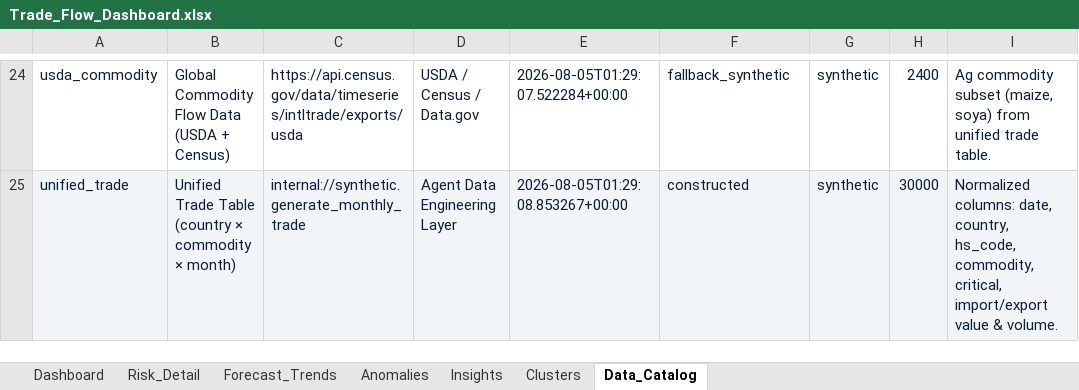
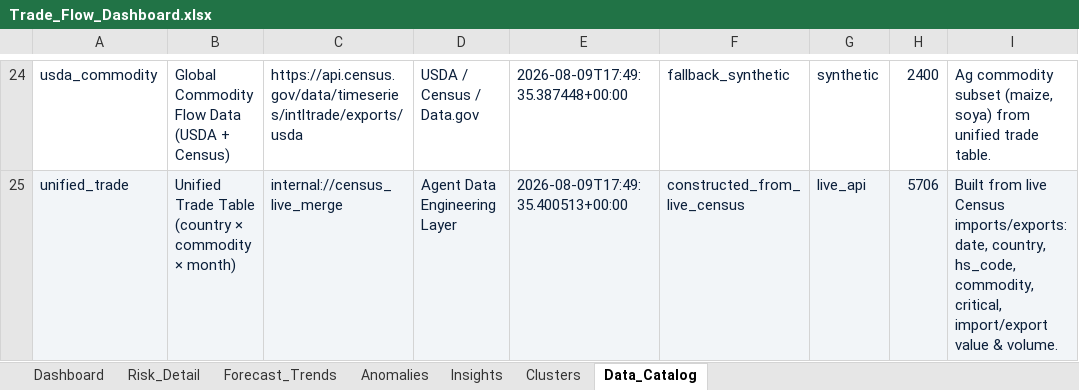
Before and after one commit to urmic111/Trade_Intelligence, an Excel workbook: outputs/Trade_Flow_Dashboard.xlsx, sheet Data_Catalog, drawn as a sheet; only a part is shown, gaps mark what is left out; values as stored, in another font and other column widths than the file's, no borders; the diff covers the shown part only; the diff names each change by its address in the sheet, - before the commit and + after, or states it on an @@ line.

```diff
--- a/outputs/Trade_Flow_Dashboard.xlsx (sheet Data_Catalog)
+++ b/outputs/Trade_Flow_Dashboard.xlsx (sheet Data_Catalog)
-E24: 2026-08-05T01:29:07.522284+00:00
+E24: 2026-08-09T17:49:35.387448+00:00
-C25: internal://synthetic.generate_monthly_trade
+C25: internal://census_live_merge
-E25: 2026-08-05T01:29:08.853267+00:00
+E25: 2026-08-09T17:49:35.400513+00:00
-F25: constructed
+F25: constructed_from_live_census
-G25: synthetic
+G25: live_api
-H25: 30000
+H25: 5706
-I25: Normalized columns: date, country,…
+I25: Built from live Census imports/exports: date, country,…
```
Also changed, not shown: 36 edited cells elsewhere in this sheet, sheet Clusters, sheet Forecast_Trends, sheet Risk_Detail, sheet Insights, sheet Anomalies, sheet Dashboard, charts or pictures, outputs/Trade_Flow_Intelligence_Report.xlsx, 30 other files.
